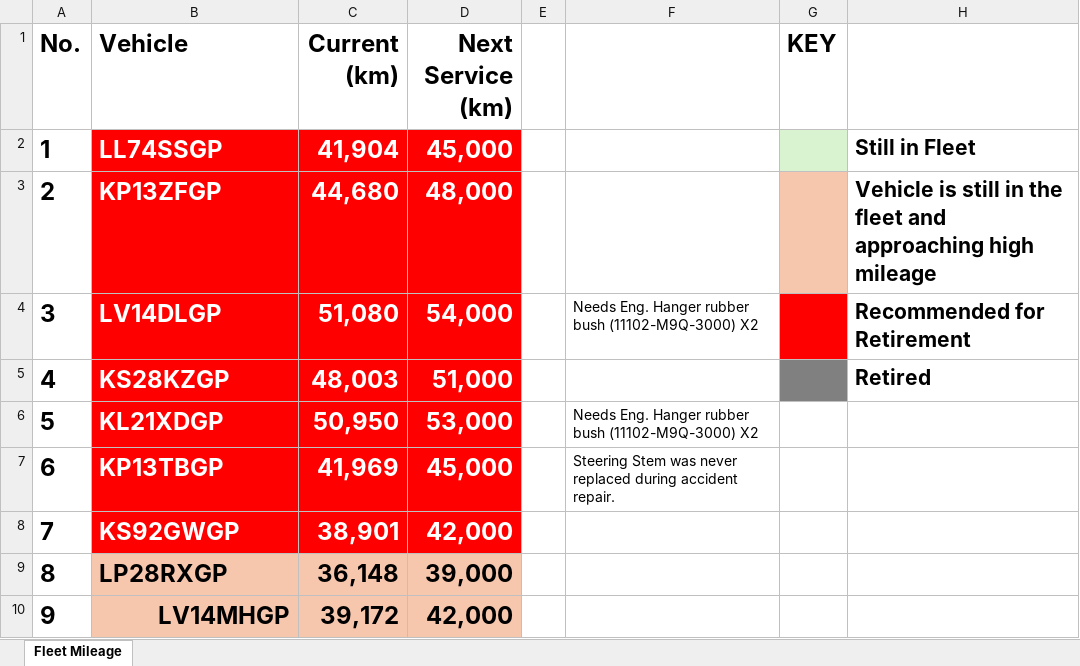
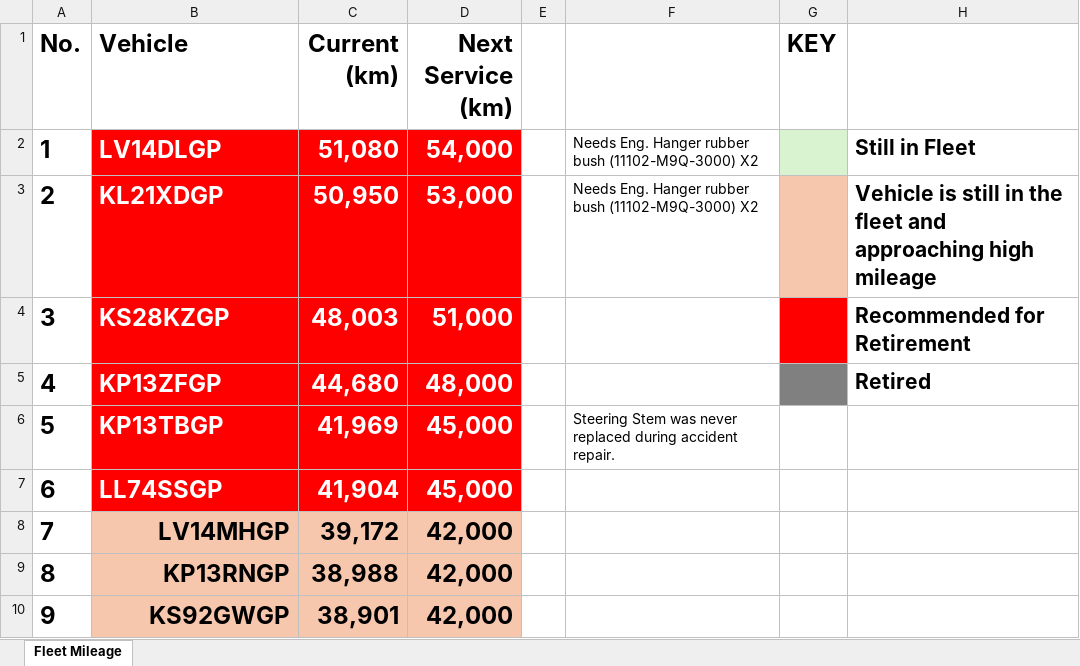
Before and after one commit to cloudlint/MobilityFleet, an Excel workbook: Fleet Mileage.xlsx, sheet Fleet Mileage, drawn as a sheet; only a part is shown; values as stored, in another font and other column widths than the file's, no borders; the diff covers the shown part only; the diff names each change by its address in the sheet, - before the commit and + after, or states it on an @@ line.

```diff
--- a/Fleet Mileage.xlsx (sheet Fleet Mileage)
+++ b/Fleet Mileage.xlsx (sheet Fleet Mileage)
-B2 (Vehicle): LL74SSGP
+B2 (Vehicle): LV14DLGP
-C2 (Current (km)): 41,904
+C2 (Current (km)): 51,080
-D2 (Next Service (km)): 45,000
+D2 (Next Service (km)): 54,000
-F2:F3: (empty)
+F2:F3: Needs Eng. Hanger rubber bush (11102-M9Q-3000) X2
-B3 (Vehicle): KP13ZFGP
+B3 (Vehicle): KL21XDGP
-C3 (Current (km)): 44,680
+C3 (Current (km)): 50,950
-D3 (Next Service (km)): 48,000
+D3 (Next Service (km)): 53,000
-B4 (Vehicle): LV14DLGP
+B4 (Vehicle): KS28KZGP
-C4 (Current (km)): 51,080
+C4 (Current (km)): 48,003
-D4 (Next Service (km)): 54,000
+D4 (Next Service (km)): 51,000
-F4: Needs Eng. Hanger rubber bush (11102-M9Q-3000) X2
+F4: (empty)
-B5 (Vehicle): KS28KZGP
+B5 (Vehicle): KP13ZFGP
-C5 (Current (km)): 48,003
+C5 (Current (km)): 44,680
-D5 (Next Service (km)): 51,000
+D5 (Next Service (km)): 48,000
-B6 (Vehicle): KL21XDGP
+B6 (Vehicle): KP13TBGP
-C6 (Current (km)): 50,950
+C6 (Current (km)): 41,969
-D6 (Next Service (km)): 53,000
+D6 (Next Service (km)): 45,000
-F6: Needs Eng. Hanger rubber bush (11102-M9Q-3000) X2
+F6: Steering Stem was never replaced during accident repair.
-B7 (Vehicle): KP13TBGP
+B7 (Vehicle): LL74SSGP
-C7 (Current (km)): 41,969
+C7 (Current (km)): 41,904
-F7: Steering Stem was never replaced during accident repair.
+F7: (empty)
-B8 (Vehicle): KS92GWGP
+B8 (Vehicle): LV14MHGP
@@ B8:D8 fill: #FF0000 → #F6C6AD, text colour: #FFFFFF → black @@
-B8:B9 alignment: left
+B8:B9 alignment: right
-C8 (Current (km)): 38,901
+C8 (Current (km)): 39,172
-B9 (Vehicle): LP28RXGP
+B9 (Vehicle): KP13RNGP
-C9 (Current (km)): 36,148
+C9 (Current (km)): 38,988
-D9 (Next Service (km)): 39,000
+D9 (Next Service (km)): 42,000
-B10 (Vehicle): LV14MHGP
+B10 (Vehicle): KS92GWGP
-C10 (Current (km)): 39,172
+C10 (Current (km)): 38,901
```
Also changed, not shown: 112 edited cells and cell formats elsewhere in this sheet, 3 other files.
